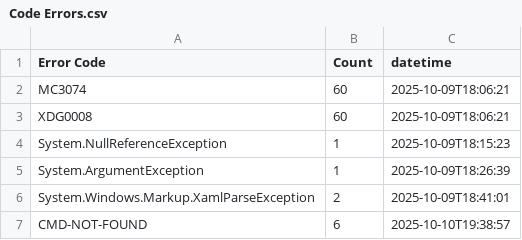
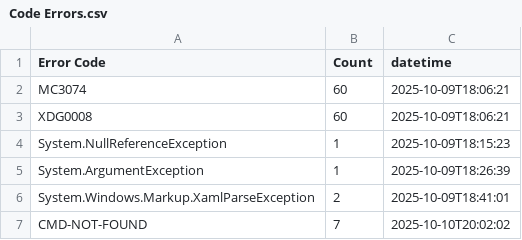
Before and after one commit to Armstrm6/DesktopApplicationTemplate, a CSV file: Error Log/Code Errors.csv, drawn as a sheet.

```diff
--- a/Error Log/Code Errors.csv
+++ b/Error Log/Code Errors.csv
@@ -6,2 +6,2 @@ System.ArgumentException,1,2025-10-09T18:26:39
 System.Windows.Markup.XamlParseException,2,2025-10-09T18:41:01
-CMD-NOT-FOUND,6,2025-10-10T19:38:57
+CMD-NOT-FOUND,7,2025-10-10T20:02:02
```
Also changed, not shown: Error Log/Build Errors.csv, Error Log/Detailed Errors.csv, 23 other files.
